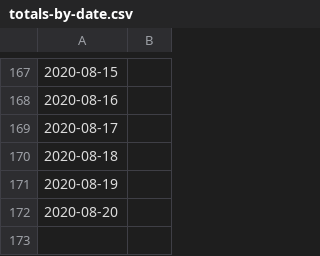
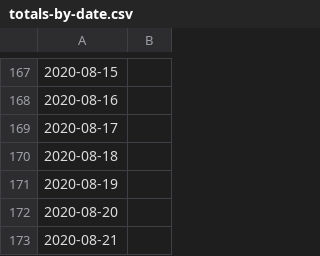
Before and after one commit to asjoyner/nc-covid-tracking, a CSV file: totals-by-date.csv, drawn as a sheet; only a part is shown, gaps mark what is left out.

Commit message:
Add today's data.

```diff
--- a/totals-by-date.csv
+++ b/totals-by-date.csv
@@ -172 +172,2 @@
 2020-08-20,
+2020-08-21,
```
Also changed, not shown: 2 other files.
